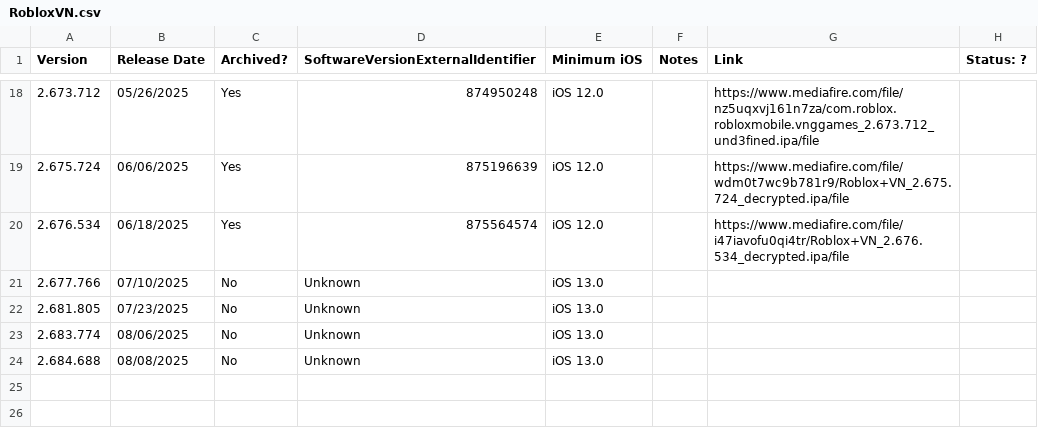
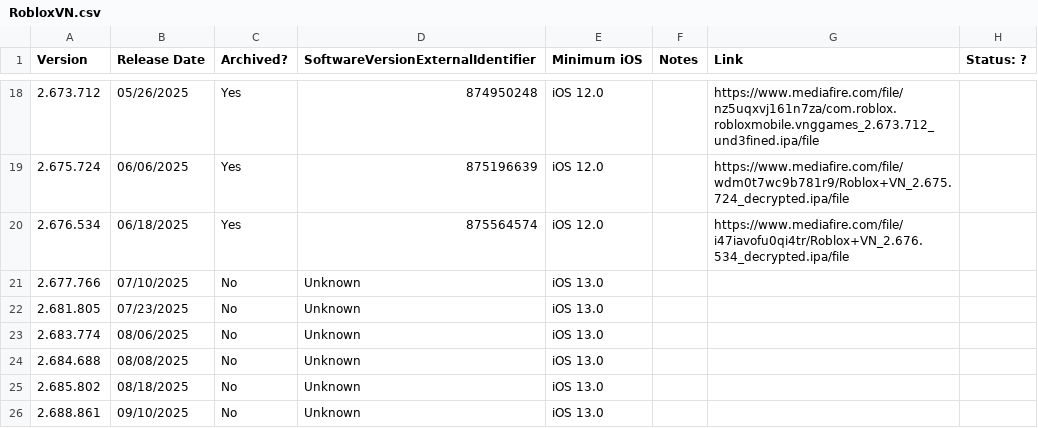
Before and after one commit to Yakov5776/ultimaterobloxmobilearchive, a CSV file: csv/RobloxVN.csv, drawn as a sheet; only a part is shown, gaps mark what is left out; the diff names each change by its address in the sheet, - before the commit and + after, or states it on an @@ line.

```diff
--- a/csv/RobloxVN.csv
+++ b/csv/RobloxVN.csv
+row 25: 2.685.802 | 08/18/2025 | No | Unknown | iOS 13.0
+row 26: 2.688.861 | 09/10/2025 | No | Unknown | iOS 13.0
```
Also changed, not shown: csv/ROBLOX.csv.
